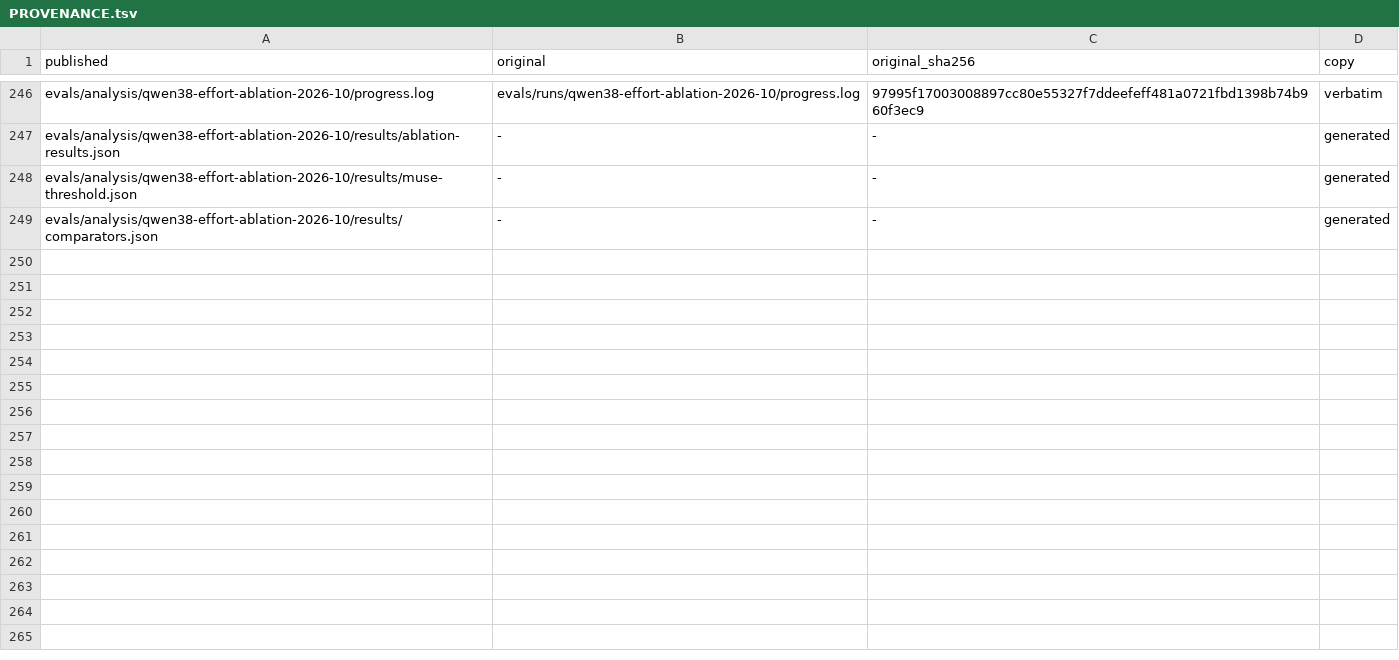
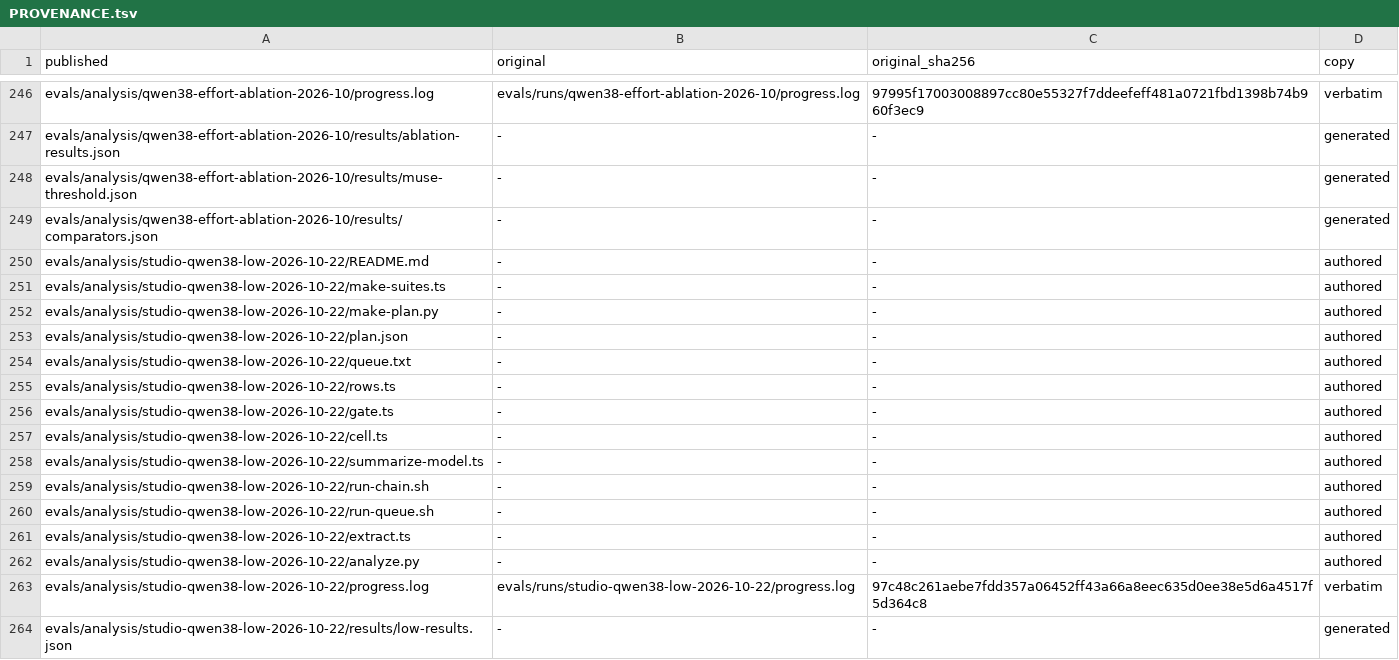
Before and after one commit to elicollinson/solenoid-security, a TSV file: evals/analysis/PROVENANCE.tsv, drawn as a sheet; only a part is shown, gaps mark what is left out.

```diff
--- a/evals/analysis/PROVENANCE.tsv
+++ b/evals/analysis/PROVENANCE.tsv
@@ -249 +249,16 @@ evals/analysis/qwen38-effort-ablation-2026-10/results/muse-threshold.json	-	-	ge
 evals/analysis/qwen38-effort-ablation-2026-10/results/comparators.json	-	-	generated
+evals/analysis/studio-qwen38-low-2026-10-22/README.md	-	-	authored
+evals/analysis/studio-qwen38-low-2026-10-22/make-suites.ts	-	-	authored
+evals/analysis/studio-qwen38-low-2026-10-22/make-plan.py	-	-	authored
+evals/analysis/studio-qwen38-low-2026-10-22/plan.json	-	-	authored
+evals/analysis/studio-qwen38-low-2026-10-22/queue.txt	-	-	authored
+evals/analysis/studio-qwen38-low-2026-10-22/rows.ts	-	-	authored
+evals/analysis/studio-qwen38-low-2026-10-22/gate.ts	-	-	authored
+evals/analysis/studio-qwen38-low-2026-10-22/cell.ts	-	-	authored
+evals/analysis/studio-qwen38-low-2026-10-22/summarize-model.ts	-	-	authored
+evals/analysis/studio-qwen38-low-2026-10-22/run-chain.sh	-	-	authored
+evals/analysis/studio-qwen38-low-2026-10-22/run-queue.sh	-	-	authored
+evals/analysis/studio-qwen38-low-2026-10-22/extract.ts	-	-	authored
+evals/analysis/studio-qwen38-low-2026-10-22/analyze.py	-	-	authored
+evals/analysis/studio-qwen38-low-2026-10-22/progress.log	evals/runs/studio-qwen38-low-2026-10-22/progress.log	97c48c261aebe7fdd357a06452ff43a66a8eec635d0ee38e5d6a4517f5d364c8	verbatim
+evals/analysis/studio-qwen38-low-2026-10-22/results/low-results.json	-	-	generated
```
Also changed, not shown: 9 other files.
